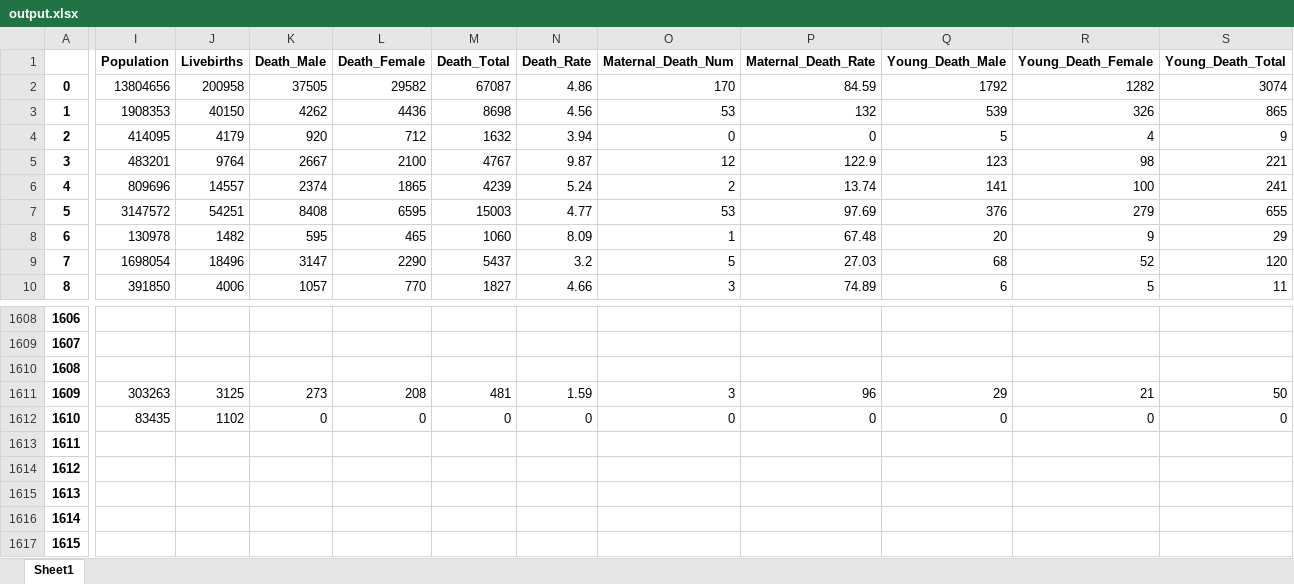
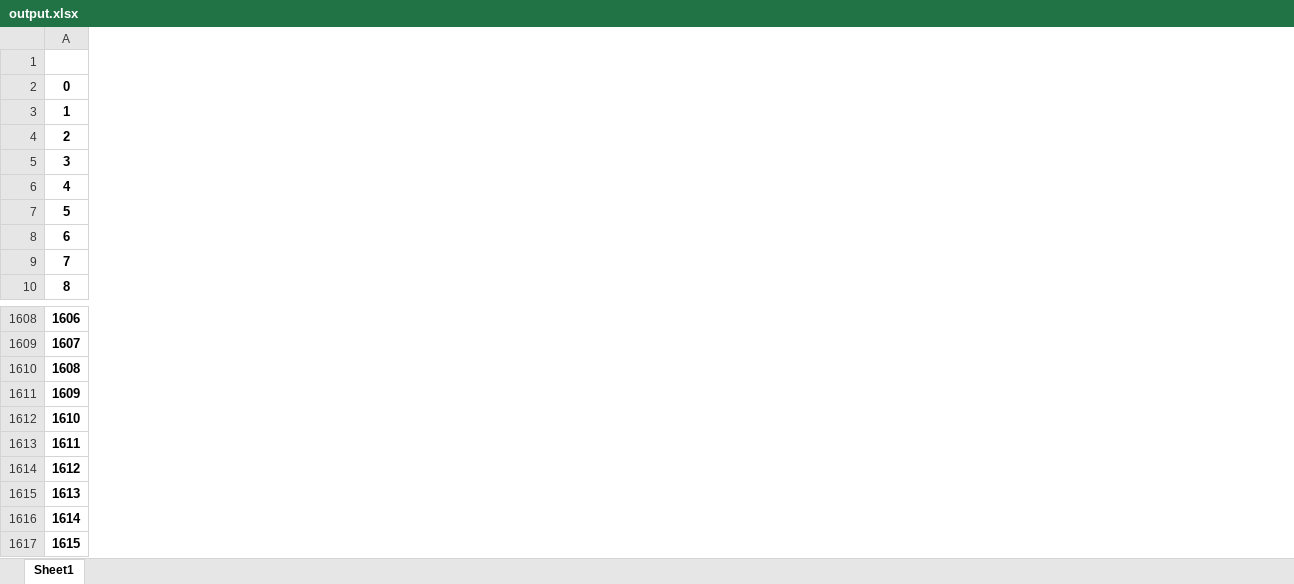
Before and after one commit to yghoppa/workstuff, an Excel workbook: DOH/output.xlsx, sheet Sheet1, drawn as a sheet; only a part is shown, gaps mark what is left out; values as stored, in another font and other column widths than the file's, no borders; removed rows and columns are numbered as before the commit, all else as after; the diff covers the shown part only; the diff names each change by its address in the sheet, - before the commit and + after, or states it on an @@ line.

```diff
--- a/DOH/output.xlsx (sheet Sheet1)
+++ b/DOH/output.xlsx (sheet Sheet1)
-column I (Population), rows 2-10: 13804656 | 1908353 | 414095 | 483201 | 809696 | 3147572 | 130978 | 1698054 | 391850; rows 1611-1612: 303263 | 83435
-column J (Livebirths), rows 2-10: 200958 | 40150 | 4179 | 9764 | 14557 | 54251 | 1482 | 18496 | 4006; rows 1611-1612: 3125 | 1102
-column K (Death_Male), rows 2-10: 37505 | 4262 | 920 | 2667 | 2374 | 8408 | 595 | 3147 | 1057; rows 1611-1612: 273 | 0
-column L (Death_Female), rows 2-10: 29582 | 4436 | 712 | 2100 | 1865 | 6595 | 465 | 2290 | 770; rows 1611-1612: 208 | 0
-column M (Death_Total), rows 2-10: 67087 | 8698 | 1632 | 4767 | 4239 | 15003 | 1060 | 5437 | 1827; rows 1611-1612: 481 | 0
-column N (Death_Rate), rows 2-10: 4.86 | 4.56 | 3.94 | 9.87 | 5.24 | 4.77 | 8.09 | 3.2 | 4.66; rows 1611-1612: 1.59 | 0
-column O (Maternal_Death_Num), rows 2-10: 170 | 53 | 0 | 12 | 2 | 53 | 1 | 5 | 3; rows 1611-1612: 3 | 0
-column P (Maternal_Death_Rate), rows 2-10: 84.59 | 132 | 0 | 122.9 | 13.74 | 97.69 | 67.48 | 27.03 | 74.89; rows 1611-1612: 96 | 0
-column Q (Young_Death_Male), rows 2-10: 1792 | 539 | 5 | 123 | 141 | 376 | 20 | 68 | 6; rows 1611-1612: 29 | 0
-column R (Young_Death_Female), rows 2-10: 1282 | 326 | 4 | 98 | 100 | 279 | 9 | 52 | 5; rows 1611-1612: 21 | 0
-column S (Young_Death_Total), rows 2-10: 3074 | 865 | 9 | 221 | 241 | 655 | 29 | 120 | 11; rows 1611-1612: 50 | 0
```
Also changed, not shown: 9 added columns, 1 removed column and 2 edited cells elsewhere in this sheet, DOH/place_table.xlsx, 9 other files.
